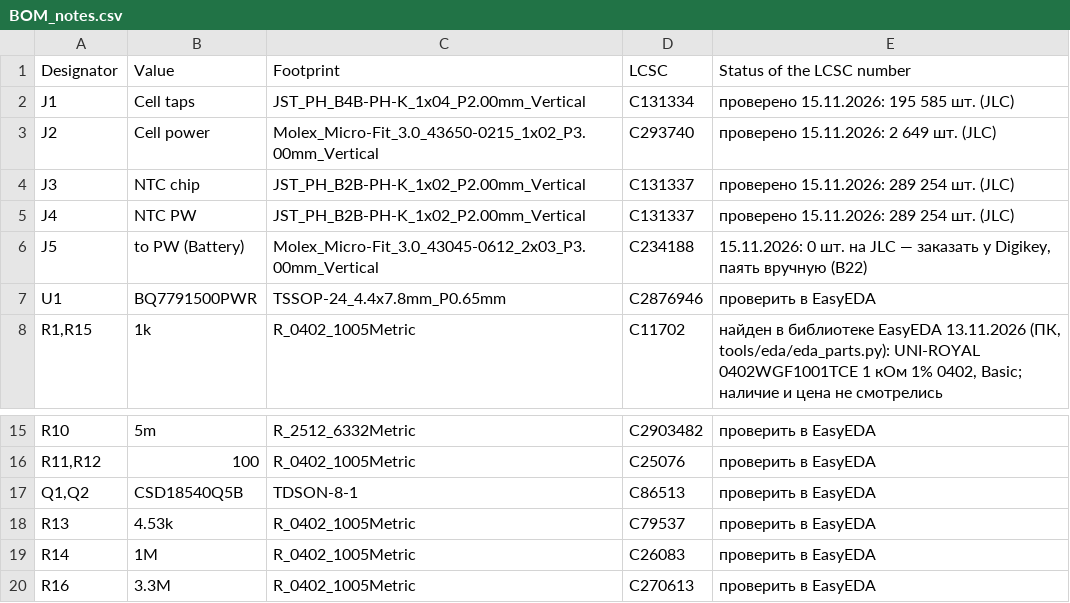
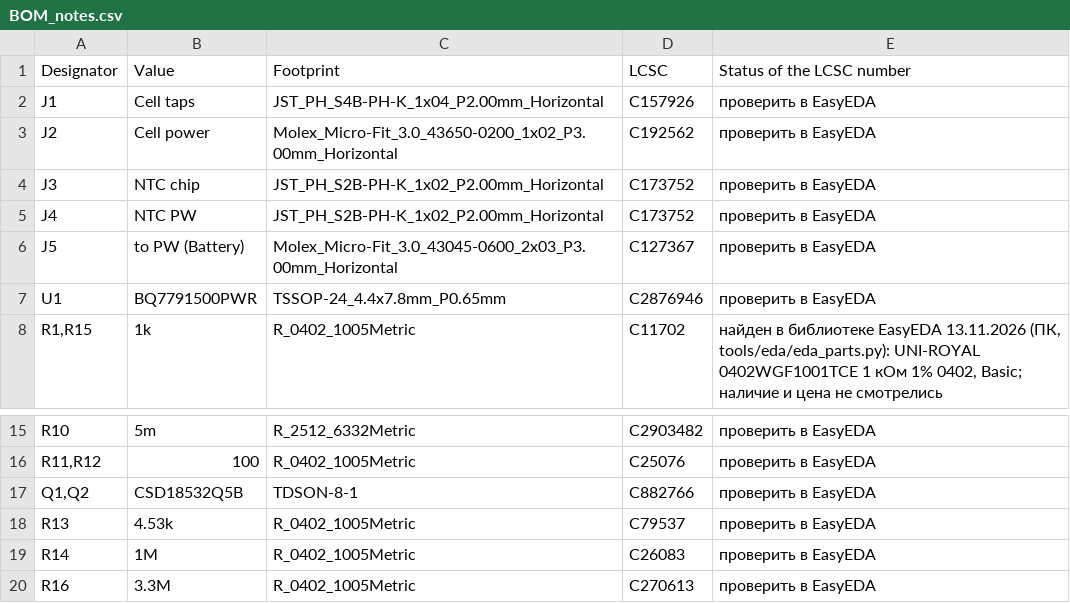
Before and after one commit to MitjaGrecky/Shtuka-druka, a CSV file: hardware/for-routing/BM/BOM_notes.csv, drawn as a sheet; only a part is shown, gaps mark what is left out.

```diff
--- a/hardware/for-routing/BM/BOM_notes.csv
+++ b/hardware/for-routing/BM/BOM_notes.csv
@@ -1,7 +1,7 @@
 Designator,Value,Footprint,LCSC,Status of the LCSC number
-J1,Cell taps,JST_PH_B4B-PH-K_1x04_P2.00mm_Vertical,C131334,проверено 15.11.2026: 195 585 шт. (JLC)
-J2,Cell power,Molex_Micro-Fit_3.0_43650-0215_1x02_P3.00mm_Vertical,C293740,проверено 15.11.2026: 2 649 шт. (JLC)
-J3,NTC chip,JST_PH_B2B-PH-K_1x02_P2.00mm_Vertical,C131337,проверено 15.11.2026: 289 254 шт. (JLC)
-J4,NTC PW,JST_PH_B2B-PH-K_1x02_P2.00mm_Vertical,C131337,проверено 15.11.2026: 289 254 шт. (JLC)
-J5,to PW (Battery),Molex_Micro-Fit_3.0_43045-0612_2x03_P3.00mm_Vertical,C234188,"15.11.2026: 0 шт. на JLC — заказать у Digikey, паять вручную (В22)"
+J1,Cell taps,JST_PH_S4B-PH-K_1x04_P2.00mm_Horizontal,C157926,проверить в EasyEDA
+J2,Cell power,Molex_Micro-Fit_3.0_43650-0200_1x02_P3.00mm_Horizontal,C192562,проверить в EasyEDA
+J3,NTC chip,JST_PH_S2B-PH-K_1x02_P2.00mm_Horizontal,C173752,проверить в EasyEDA
+J4,NTC PW,JST_PH_S2B-PH-K_1x02_P2.00mm_Horizontal,C173752,проверить в EasyEDA
+J5,to PW (Battery),Molex_Micro-Fit_3.0_43045-0600_2x03_P3.00mm_Horizontal,C127367,проверить в EasyEDA
 U1,BQ7791500PWR,TSSOP-24_4.4x7.8mm_P0.65mm,C2876946,проверить в EasyEDA
@@ -16,3 +16,3 @@ R10,5m,R_2512_6332Metric,C2903482,проверить в EasyEDA
 "R11,R12",100,R_0402_1005Metric,C25076,проверить в EasyEDA
-"Q1,Q2",CSD18540Q5B,TDSON-8-1,C86513,проверить в EasyEDA
+"Q1,Q2",CSD18532Q5B,TDSON-8-1,C882766,проверить в EasyEDA
 R13,4.53k,R_0402_1005Metric,C79537,проверить в EasyEDA
```
Also changed, not shown: hardware/for-routing/BM/BOM.csv, 10 other files.
